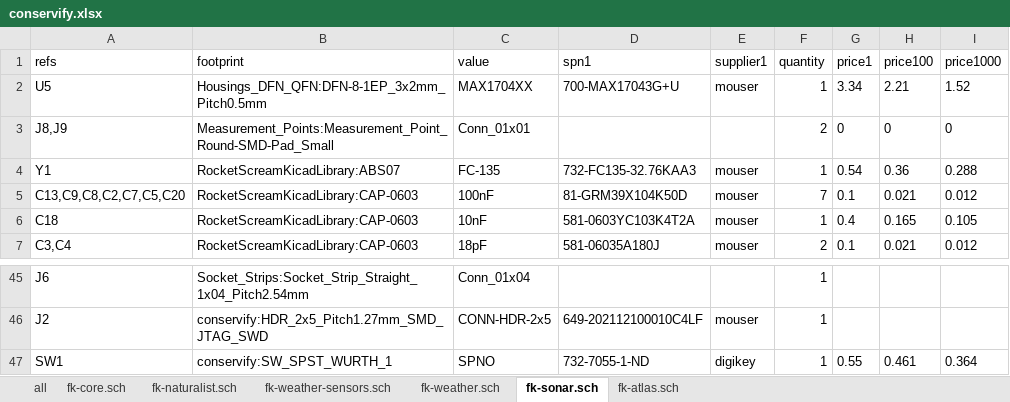
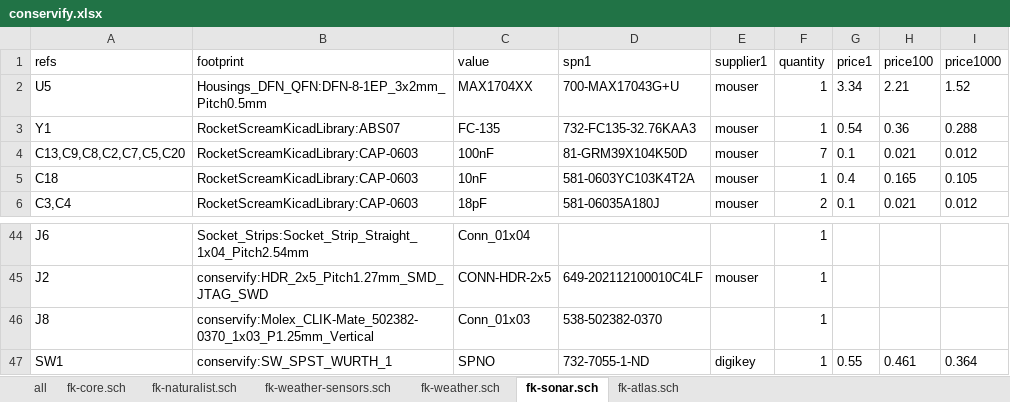
Before and after one commit to Conservify/kicad, an Excel workbook: tools/conservify.xlsx, sheet fk-sonar.sch, drawn as a sheet; only a part is shown, gaps mark what is left out; values as stored, in another font and other column widths than the file's, no borders; removed rows and columns are numbered as before the commit, all else as after; the diff names each change by its address in the sheet, - before the commit and + after, or states it on an @@ line.

```diff
--- a/tools/conservify.xlsx (sheet fk-sonar.sch)
+++ b/tools/conservify.xlsx (sheet fk-sonar.sch)
-row 3: J8,J9 | Measurement_Points:Measurement_Point_Round-SMD-Pad_Small | Conn_01x01 |  |  | 2 | 0 | 0 | 0
+row 46: J8 | conservify:Molex_CLIK-Mate_502382-0370_1x03_P1.25mm_Vertical | Conn_01x03 | 538-502382-0370 |  | 1
```
Also changed, not shown: sheet fk-naturalist.sch, sheet all, sheet fk-core.sch, sheet fk-weather.sch, sheet fk-atlas.sch, 10 other files.
